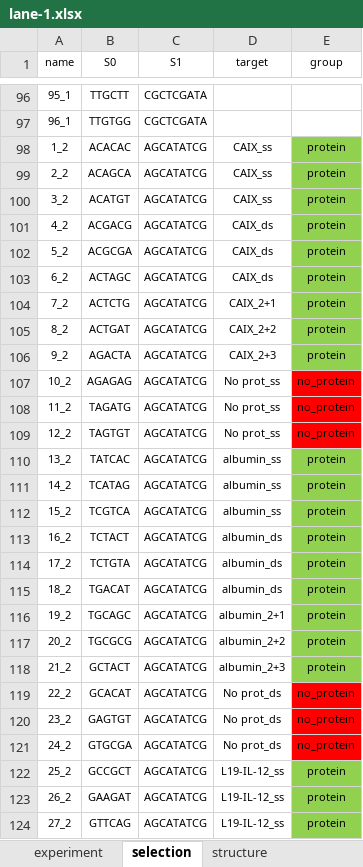
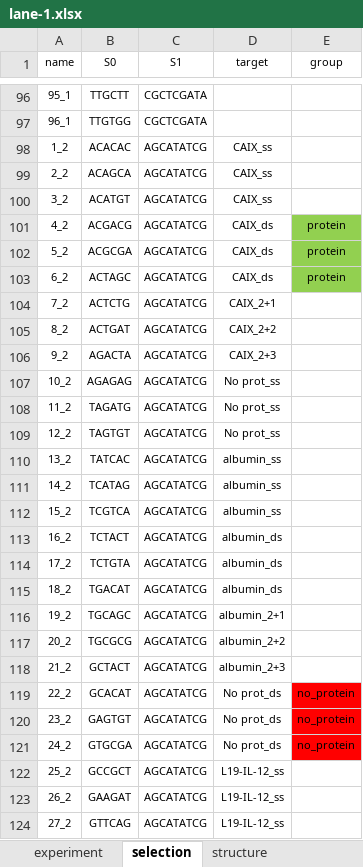
Before and after one commit to DELTechnology/delt-hit, an Excel workbook: supporting_material/experiments/favalli/lane-1.xlsx, sheet selection, drawn as a sheet; only a part is shown, gaps mark what is left out; values as stored, in another font and other column widths than the file's, no borders; the diff covers the shown part only; the diff names each change by its address in the sheet, - before the commit and + after, or states it on an @@ line.

```diff
--- a/supporting_material/experiments/favalli/lane-1.xlsx (sheet selection)
+++ b/supporting_material/experiments/favalli/lane-1.xlsx (sheet selection)
-E98:E100 (group): protein
+E98:E100 (group): (empty)
-E98:E100 fill: #92D050
+E98:E100 fill: none
-E104:E106 (group): protein
+E104:E106 (group): (empty)
-E104:E106 fill: #92D050
+E104:E106 fill: none
-E107:E109 (group): no_protein
+E107:E109 (group): (empty)
-E107:E109 fill: #FF0000
+E107:E109 fill: none
-E110:E118 (group): protein
+E110:E118 (group): (empty)
-E110:E118 fill: #92D050
+E110:E118 fill: none
-E122:E124 (group): protein
+E122:E124 (group): (empty)
-E122:E124 fill: #92D050
+E122:E124 fill: none
```
Also changed, not shown: 69 edited cells and cell formats elsewhere in this sheet, supporting_material/experiments/favalli/lane-2.xlsx, supporting_material/experiments/pure-del/lane-1.xlsx, 5 other files.
